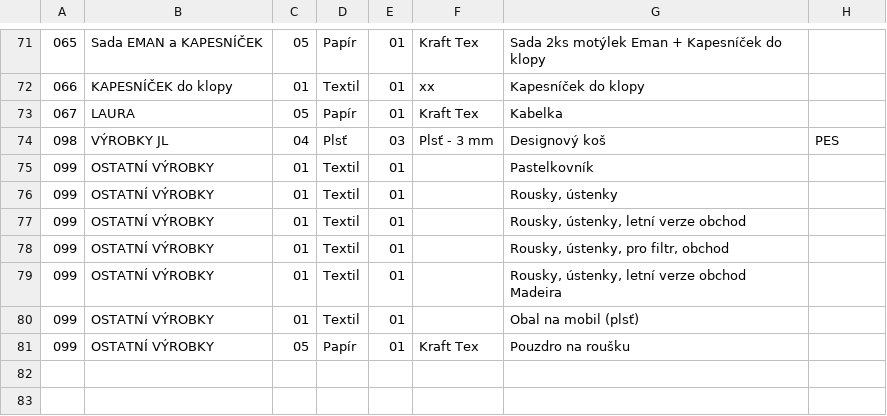
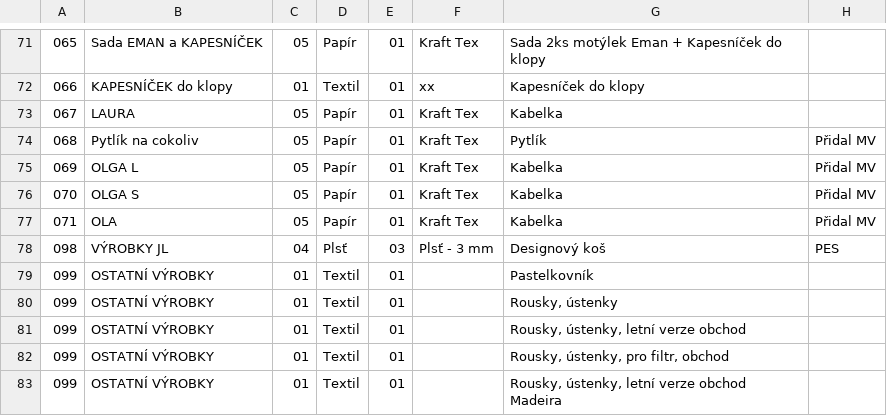
Before and after one commit to Mirabass/DesignAli, a TSV file: DAERP.Web/wwwroot/static_files/GoogleSheetData/02.00.02 - Číselník výrobků - RV - to export.tsv, drawn as a sheet; only a part is shown, gaps mark what is left out; the shorter side is filled out with more unchanged rows.

```diff
--- a/DAERP.Web/wwwroot/static_files/GoogleSheetData/02.00.02 - Číselník výrobků - RV - to export.tsv
+++ b/DAERP.Web/wwwroot/static_files/GoogleSheetData/02.00.02 - Číselník výrobků - RV - to export.tsv
@@ -73,2 +73,6 @@
 067	LAURA	05	Papír	01	Kraft Tex	Kabelka	
+068	Pytlík na cokoliv	05	Papír	01	Kraft Tex	Pytlík	Přidal MV
+069	OLGA L	05	Papír	01	Kraft Tex	Kabelka	Přidal MV
+070	OLGA S	05	Papír	01	Kraft Tex	Kabelka	Přidal MV
+071	OLA	05	Papír	01	Kraft Tex	Kabelka	Přidal MV
 098	VÝROBKY JL	04	Plsť	03	Plsť - 3 mm	Designový koš 	PES
```
Also changed, not shown: DAERP.Web/wwwroot/static_files/GoogleSheetData/02.00.02 - Číselník výrobků - ČV - to export.tsv, 9 other files.
